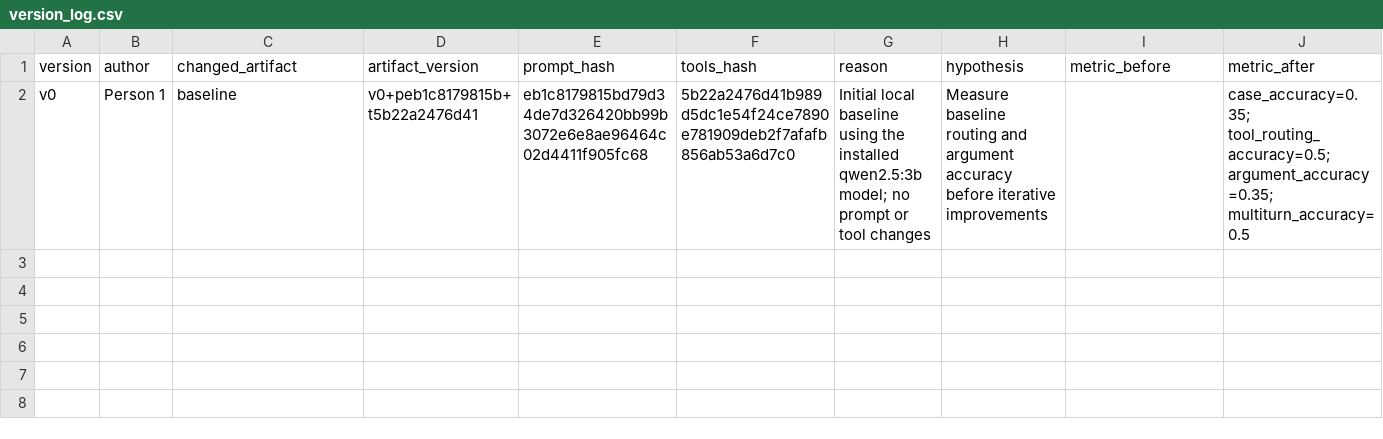
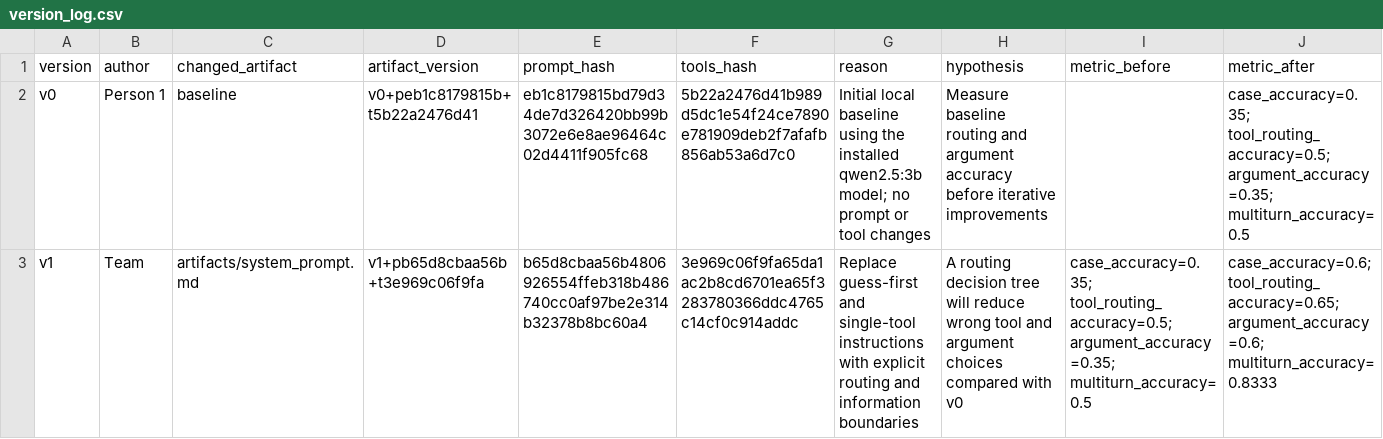
Before and after one commit to VinUni-AI20k/Day03-Prompt-Engineering-Tool-Calling-Labs-student, a CSV file: starter_v0/artifacts/version_log.csv, drawn as a sheet; only a part is shown; rows hold the shown columns only; the diff names each change by its address in the sheet, - before the commit and + after, or states it on an @@ line.

Commit message:
improve v1 routing and preserve eval evidence

```diff
--- a/starter_v0/artifacts/version_log.csv
+++ b/starter_v0/artifacts/version_log.csv
+row 3: v1 | Team | artifacts/system_prompt.md | v1+pb65d8cbaa56b+t3e969c06f9fa | b65d8cbaa56b4806926554ffeb318b486740cc0af97be2e314b32378b8bc60a4 | 3e969c06f9fa65da1ac2b8cd6701ea65f3283780366ddc4765c14cf0c914addc | Replace guess-first and single-tool instructions with explicit routing and information boundaries | A routing decision tree will reduce wrong tool and argument choices compared with v0 | case_accuracy=0.35; tool_routing_accuracy=0.5; argument_accuracy=0.35; multiturn_accuracy=0.5 | case_accuracy=0.6; tool_routing_accuracy=0.65; argument_accuracy=0.6; multiturn_accuracy=0.8333
```
Also changed, not shown: 6 other files.
